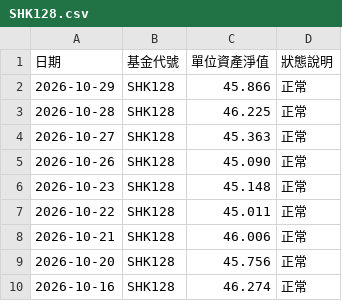
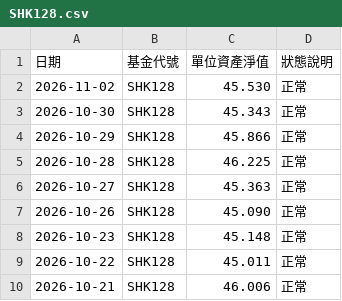
Before and after one commit to ShingWong08/manulife-mpf, a CSV file: data/history/SHK128.csv, drawn as a sheet; only a part is shown; the shorter side is filled out with more unchanged rows; the diff names each change by its address in the sheet, - before the commit and + after, or states it on an @@ line.

```diff
--- a/data/history/SHK128.csv
+++ b/data/history/SHK128.csv
+row 2: 2026-11-02 | SHK128 | 45.530 | 正常
+row 3: 2026-10-30 | SHK128 | 45.343 | 正常
```
Also changed, not shown: data/history/SHK126.csv, data/history/SHK127.csv, 54 other files.
